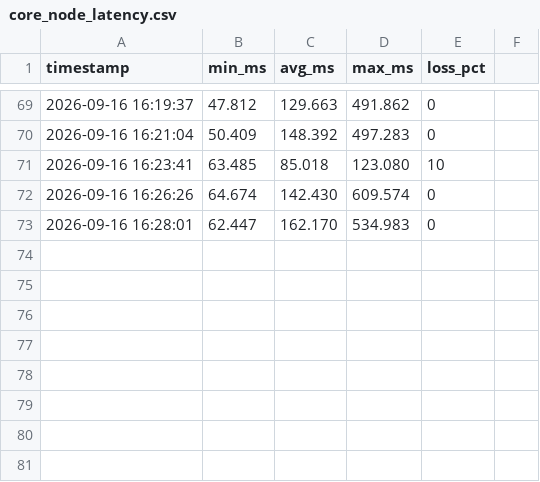
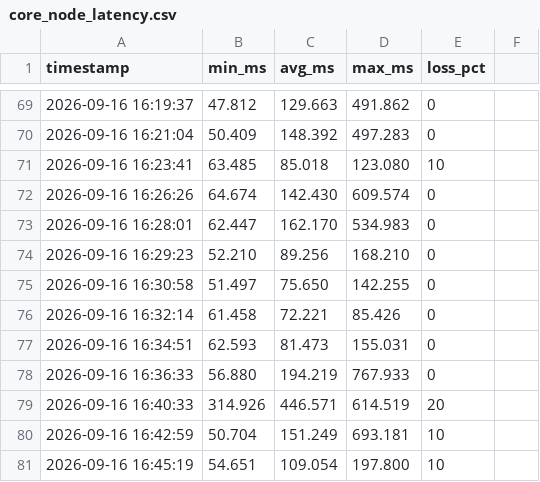
Before and after one commit to kiliajnscharf-ai/carrier-telemetry-audit, a CSV file: core_node_latency.csv, drawn as a sheet; only a part is shown, gaps mark what is left out; the diff names each change by its address in the sheet, - before the commit and + after, or states it on an @@ line.

Commit message:
update(telemetry): append evening peak data, 58 cycles recorded

```diff
--- a/core_node_latency.csv
+++ b/core_node_latency.csv
+row 74: 2026-09-16 16:29:23 | 52.210 | 89.256 | 168.210 | 0
+row 75: 2026-09-16 16:30:58 | 51.497 | 75.650 | 142.255 | 0
+row 76: 2026-09-16 16:32:14 | 61.458 | 72.221 | 85.426 | 0
+row 77: 2026-09-16 16:34:51 | 62.593 | 81.473 | 155.031 | 0
+row 78: 2026-09-16 16:36:33 | 56.880 | 194.219 | 767.933 | 0
+row 79: 2026-09-16 16:40:33 | 314.926 | 446.571 | 614.519 | 20
+row 80: 2026-09-16 16:42:59 | 50.704 | 151.249 | 693.181 | 10
+row 81: 2026-09-16 16:45:19 | 54.651 | 109.054 | 197.800 | 10
```
Also changed, not shown: 2 other files.
